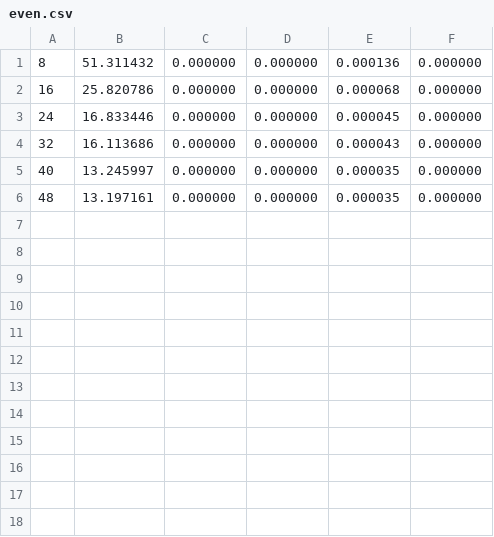
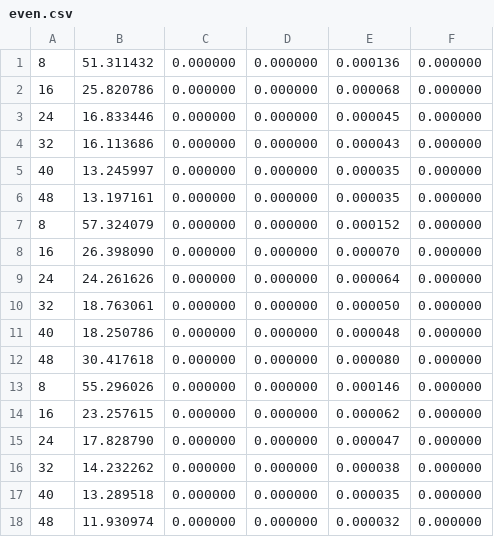
Before and after one commit to cmosnick/hpc-work, a CSV file: homework4/outputFiles/even.csv, drawn as a sheet; the diff names each change by its address in the sheet, - before the commit and + after, or states it on an @@ line.

Commit message:
More data to plot

```diff
--- a/homework4/outputFiles/even.csv
+++ b/homework4/outputFiles/even.csv
+row 7: 8 | 57.324079 | 0.000000 | 0.000000 | 0.000152 | 0.000000
+row 8: 16 | 26.398090 | 0.000000 | 0.000000 | 0.000070 | 0.000000
+row 9: 24 | 24.261626 | 0.000000 | 0.000000 | 0.000064 | 0.000000
+row 10: 32 | 18.763061 | 0.000000 | 0.000000 | 0.000050 | 0.000000
+row 11: 40 | 18.250786 | 0.000000 | 0.000000 | 0.000048 | 0.000000
+row 12: 48 | 30.417618 | 0.000000 | 0.000000 | 0.000080 | 0.000000
+row 13: 8 | 55.296026 | 0.000000 | 0.000000 | 0.000146 | 0.000000
+row 14: 16 | 23.257615 | 0.000000 | 0.000000 | 0.000062 | 0.000000
+row 15: 24 | 17.828790 | 0.000000 | 0.000000 | 0.000047 | 0.000000
+row 16: 32 | 14.232262 | 0.000000 | 0.000000 | 0.000038 | 0.000000
+row 17: 40 | 13.289518 | 0.000000 | 0.000000 | 0.000035 | 0.000000
+row 18: 48 | 11.930974 | 0.000000 | 0.000000 | 0.000032 | 0.000000
```
